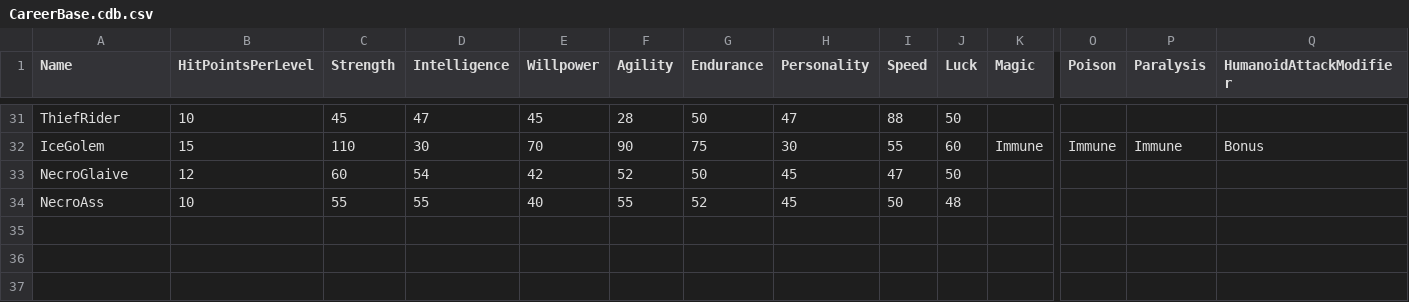
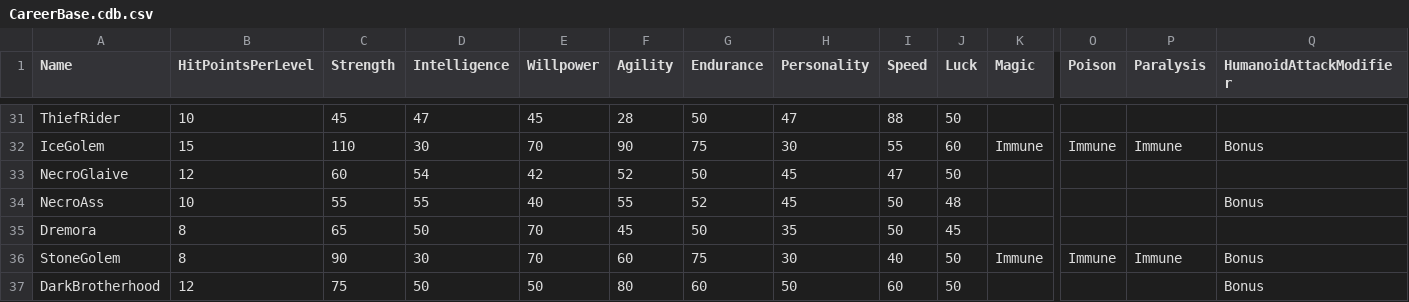
Before and after one commit to SquidKamer/DaggerfallBestiaryProject, a CSV file: CareerBase.cdb.csv, drawn as a sheet; only a part is shown, gaps mark what is left out; rows hold the shown columns only; the diff names each change by its address in the sheet, - before the commit and + after, or states it on an @@ line.

```diff
--- a/CareerBase.cdb.csv
+++ b/CareerBase.cdb.csv
-Q34 (HumanoidAttackModifier): (empty)
+Q34 (HumanoidAttackModifier): Bonus
+row 35: Dremora | 8 | 65 | 50 | 70 | 45 | 50 | 35 | 50 | 45
+row 36: StoneGolem | 8 | 90 | 30 | 70 | 60 | 75 | 30 | 40 | 50 | Immune | Immune | Immune | Bonus
+row 37: DarkBrotherhood | 12 | 75 | 50 | 50 | 80 | 60 | 50 | 60 | 50 |  |  |  | Bonus
```
Also changed, not shown: ClassBase.mdb.csv, MonsterBase.mdb.csv.
